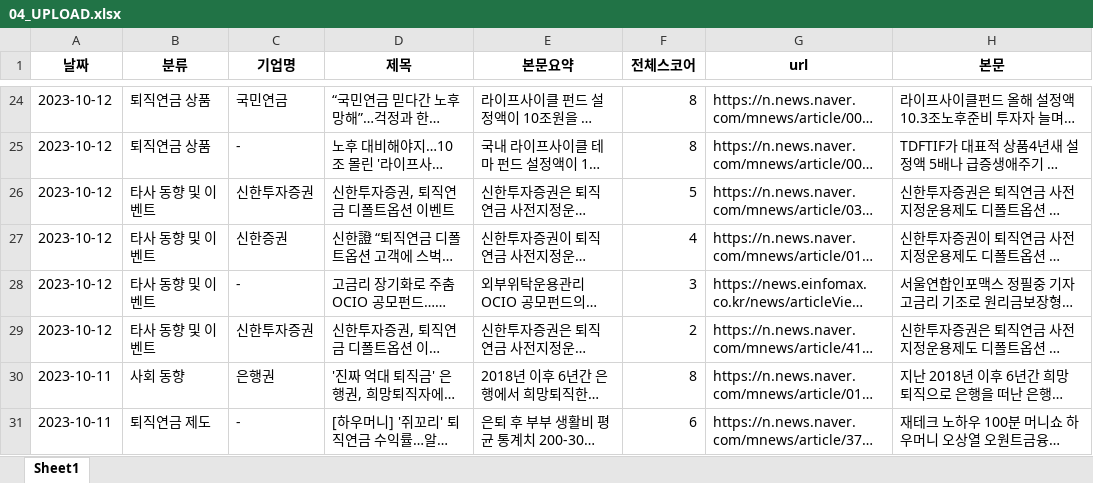
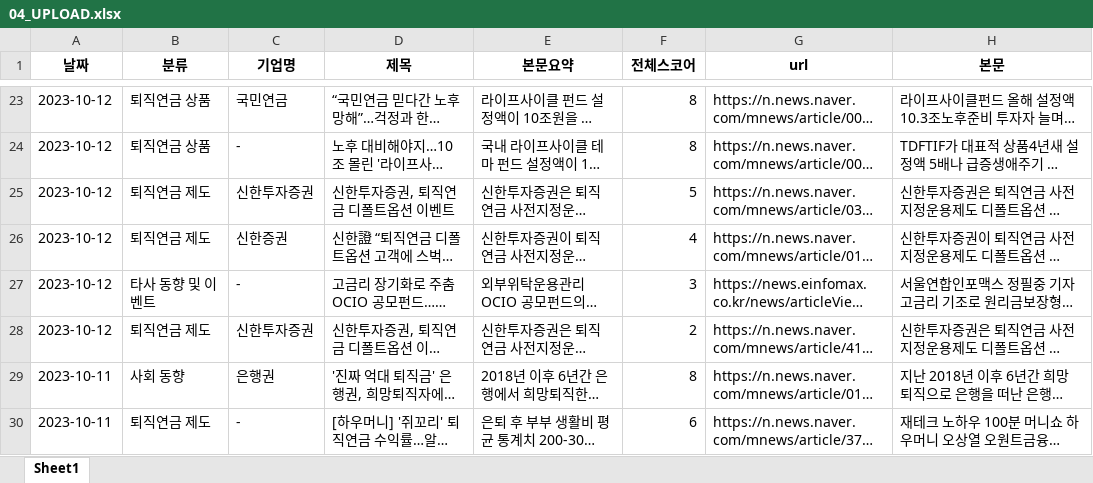
Before and after one commit to Kis-ds/rp_news, an Excel workbook: resource/04_UPLOAD.xlsx, sheet Sheet1, drawn as a sheet; only a part is shown, gaps mark what is left out; long unchanged cells end in …; values as stored, in another font and other column widths than the file's, no borders; addresses are those after the commit; the diff covers the shown part only; the diff names each change by its address in the sheet, - before the commit and + after, or states it on an @@ line.

Commit message:
Add files via upload

```diff
--- a/resource/04_UPLOAD.xlsx (sheet Sheet1)
+++ b/resource/04_UPLOAD.xlsx (sheet Sheet1)
-B25:B26 (분류): 타사 동향 및 이벤트
+B25:B26 (분류): 퇴직연금 제도
-B28 (분류): 타사 동향 및 이벤트
+B28 (분류): 퇴직연금 제도
```
Also changed, not shown: 1 added row, 10 removed rows and 6 edited cells elsewhere in this sheet.
